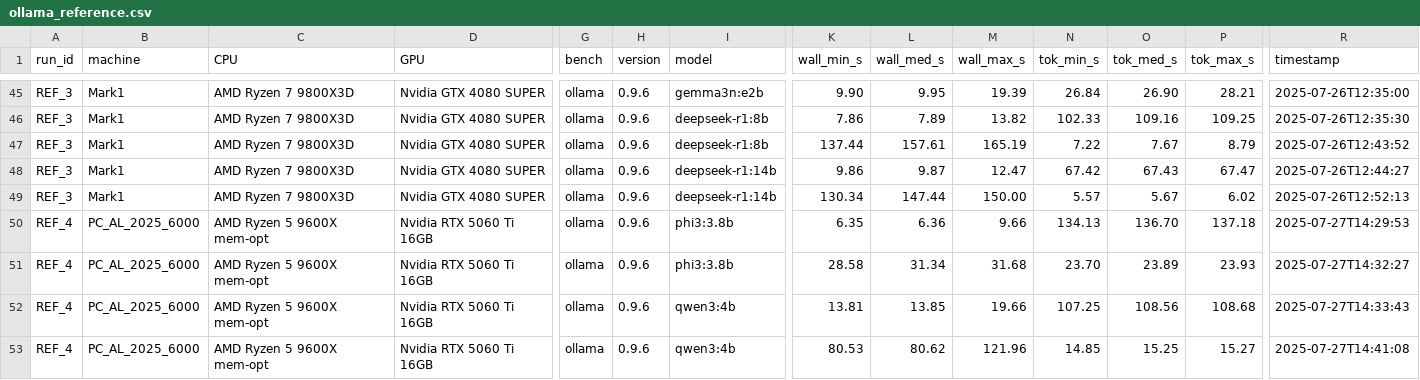
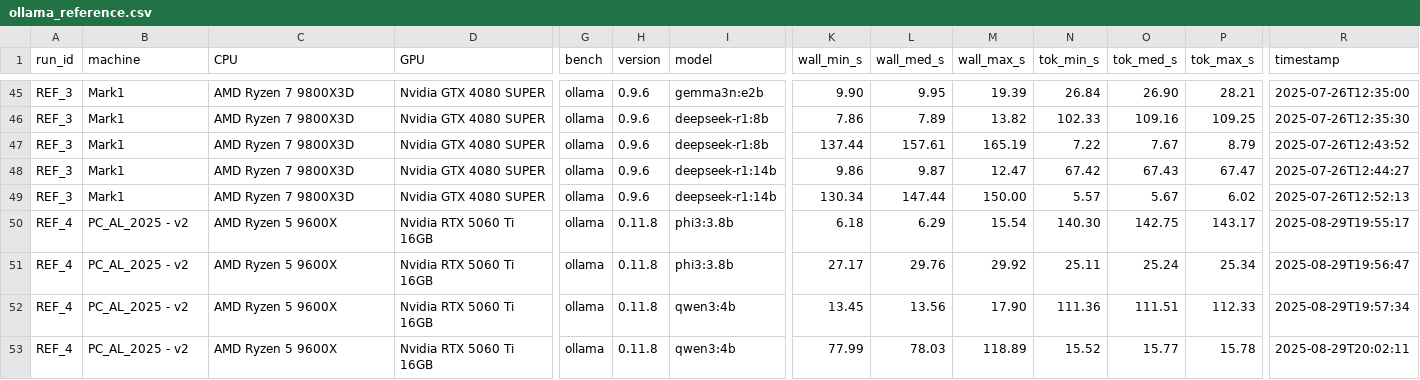
Before and after one commit to albedan/ai-ml-gpu-bench, a CSV file: results/ollama_reference.csv, drawn as a sheet; only a part is shown, gaps mark what is left out; the diff covers the shown part only; the diff names each change by its address in the sheet, - before the commit and + after, or states it on an @@ line.

Commit message:
Updated references

```diff
--- a/results/ollama_reference.csv
+++ b/results/ollama_reference.csv
-B50:B53 (machine): PC_AL_2025_6000
+B50:B53 (machine): PC_AL_2025 - v2
-C50:C53 (CPU): AMD Ryzen 5 9600X mem-opt
+C50:C53 (CPU): AMD Ryzen 5 9600X
-H50:H53 (version): 0.9.6
+H50:H53 (version): 0.11.8
-K50 (wall_min_s): 6.35
+K50 (wall_min_s): 6.18
-L50 (wall_med_s): 6.36
+L50 (wall_med_s): 6.29
-M50 (wall_max_s): 9.66
+M50 (wall_max_s): 15.54
-N50 (tok_min_s): 134.13
+N50 (tok_min_s): 140.30
-O50 (tok_med_s): 136.70
+O50 (tok_med_s): 142.75
-P50 (tok_max_s): 137.18
+P50 (tok_max_s): 143.17
-R50 (timestamp): 2025-07-27T14:29:53
+R50 (timestamp): 2025-08-29T19:55:17
-K51 (wall_min_s): 28.58
+K51 (wall_min_s): 27.17
-L51 (wall_med_s): 31.34
+L51 (wall_med_s): 29.76
-M51 (wall_max_s): 31.68
+M51 (wall_max_s): 29.92
-N51 (tok_min_s): 23.70
+N51 (tok_min_s): 25.11
-O51 (tok_med_s): 23.89
+O51 (tok_med_s): 25.24
-P51 (tok_max_s): 23.93
+P51 (tok_max_s): 25.34
-R51 (timestamp): 2025-07-27T14:32:27
+R51 (timestamp): 2025-08-29T19:56:47
-K52 (wall_min_s): 13.81
+K52 (wall_min_s): 13.45
-L52 (wall_med_s): 13.85
+L52 (wall_med_s): 13.56
-M52 (wall_max_s): 19.66
+M52 (wall_max_s): 17.90
-N52 (tok_min_s): 107.25
+N52 (tok_min_s): 111.36
-O52 (tok_med_s): 108.56
+O52 (tok_med_s): 111.51
-P52 (tok_max_s): 108.68
+P52 (tok_max_s): 112.33
-R52 (timestamp): 2025-07-27T14:33:43
+R52 (timestamp): 2025-08-29T19:57:34
-K53 (wall_min_s): 80.53
+K53 (wall_min_s): 77.99
-L53 (wall_med_s): 80.62
+L53 (wall_med_s): 78.03
-M53 (wall_max_s): 121.96
+M53 (wall_max_s): 118.89
-N53 (tok_min_s): 14.85
+N53 (tok_min_s): 15.52
-O53 (tok_med_s): 15.25
+O53 (tok_med_s): 15.77
-P53 (tok_max_s): 15.27
+P53 (tok_max_s): 15.78
-R53 (timestamp): 2025-07-27T14:41:08
+R53 (timestamp): 2025-08-29T20:02:11
```
Also changed, not shown: 120 edited cells elsewhere in this file, results/xgb_reference.csv.
